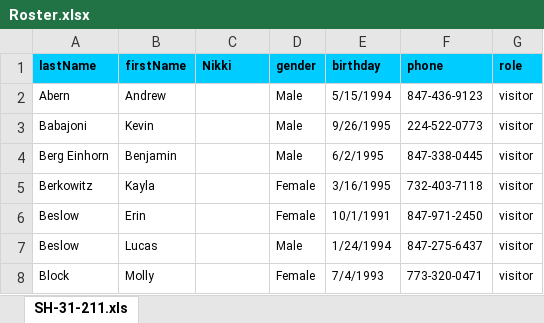
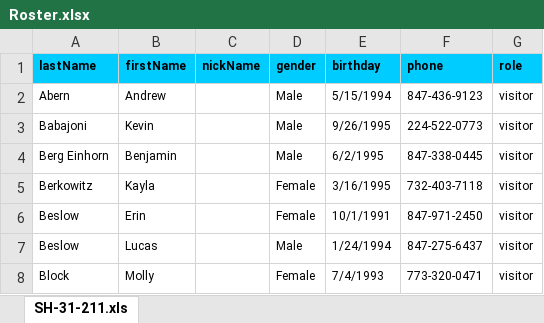
Before and after one commit to ebacerra/Project-3, an Excel workbook: scripts/Roster.xlsx, sheet SH-31-211.xls, drawn as a sheet; only a part is shown; values as stored, in another font and other column widths than the file's, no borders; the diff names each change by its address in the sheet, - before the commit and + after, or states it on an @@ line.

Commit message:
fixed nickName Roster file

```diff
--- a/scripts/Roster.xlsx (sheet SH-31-211.xls)
+++ b/scripts/Roster.xlsx (sheet SH-31-211.xls)
-C1: Nikki
+C1: nickName
```
